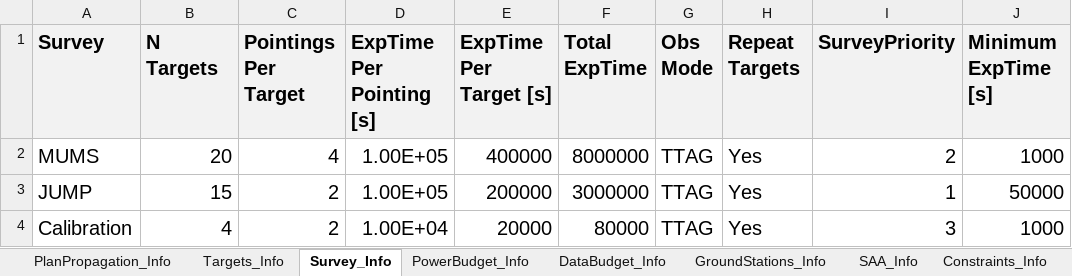
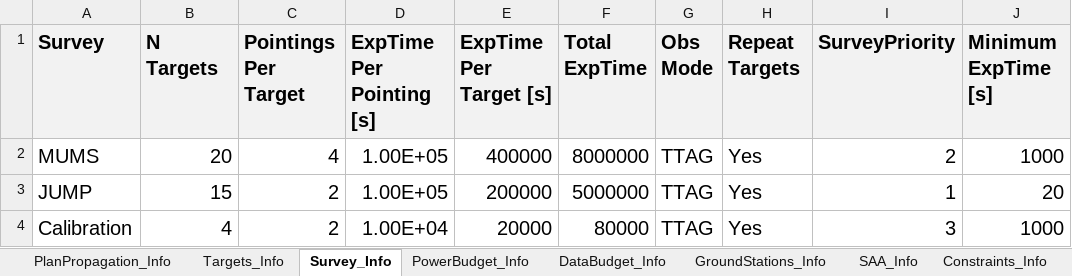
Before and after one commit to sees9730/CubeSatMissionPlanner, an Excel workbook: Data Files/MANTIS_Mission_Config_v2.xlsx, sheet Survey_Info, drawn as a sheet; values as stored, in another font and other column widths than the file's, no borders; the diff names each change by its address in the sheet, - before the commit and + after, or states it on an @@ line.

```diff
--- a/Data Files/MANTIS_Mission_Config_v2.xlsx (sheet Survey_Info)
+++ b/Data Files/MANTIS_Mission_Config_v2.xlsx (sheet Survey_Info)
-F3 (Total ExpTime): 3000000
+F3 (Total ExpTime): 5000000
-J3 (Minimum ExpTime [s]): 50000
+J3 (Minimum ExpTime [s]): 20
```
Also changed, not shown: sheet Targets_Info, sheet Constraints_Info, sheet GroundStations_Info, sheet PlanPropagation_Info, 8 other files.
